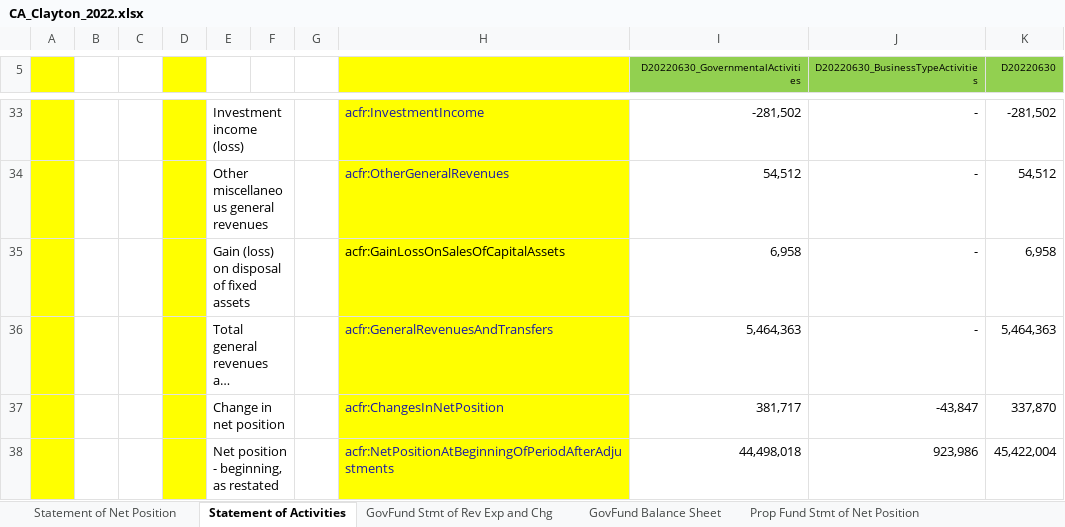
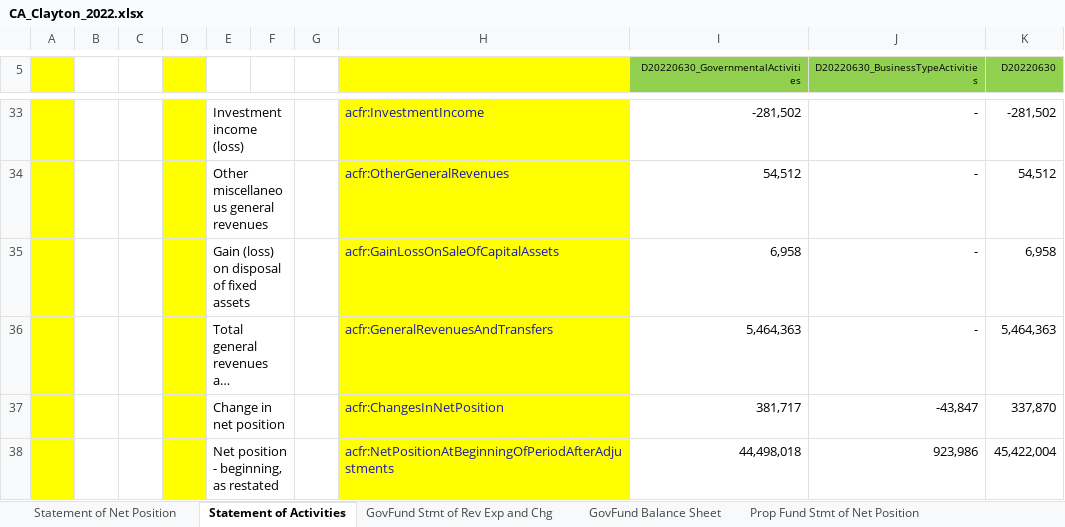
Before and after one commit to closup/process-xbrl, an Excel workbook: CA_Clayton_2022.xlsx, sheet Statement of Activities, drawn as a sheet; only a part is shown, gaps mark what is left out; long unchanged cells end in …; values as stored, in another font and other column widths than the file's, no borders; the diff names each change by its address in the sheet, - before the commit and + after, or states it on an @@ line.

```diff
--- a/CA_Clayton_2022.xlsx (sheet Statement of Activities)
+++ b/CA_Clayton_2022.xlsx (sheet Statement of Activities)
-H35: acfr:GainLossOnSalesOfCapitalAssets
+H35: acfr:GainLossOnSaleOfCapitalAssets
-H35 text colour: black
+H35 text colour: #1A1AA6
```
Also changed, not shown: contexts.xlsx, 2 other files.
